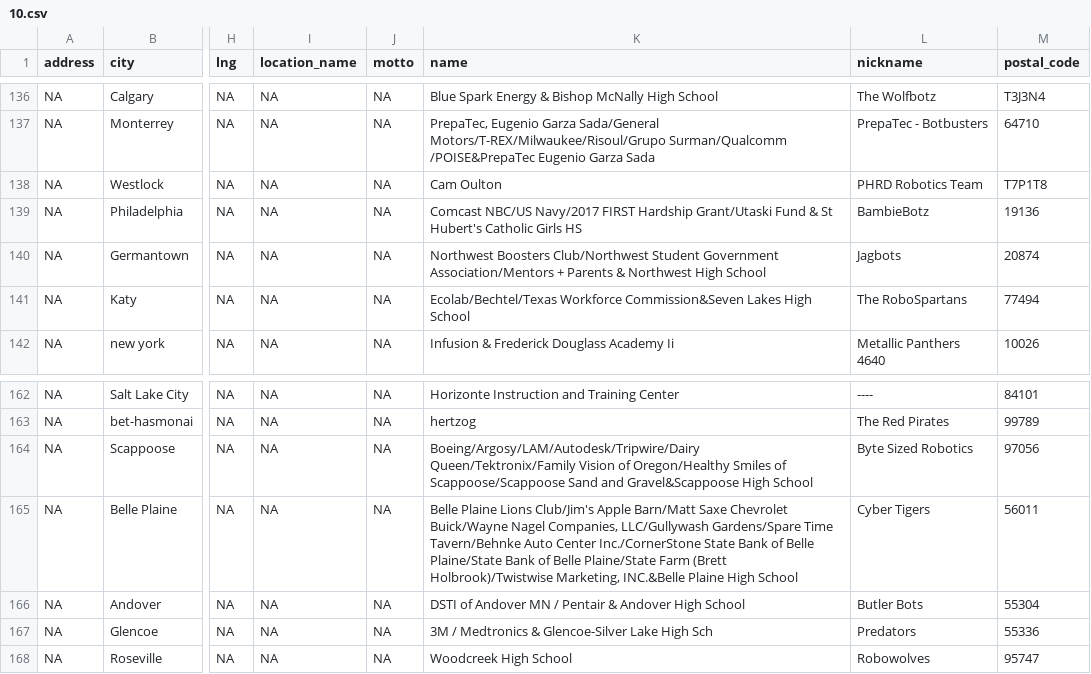
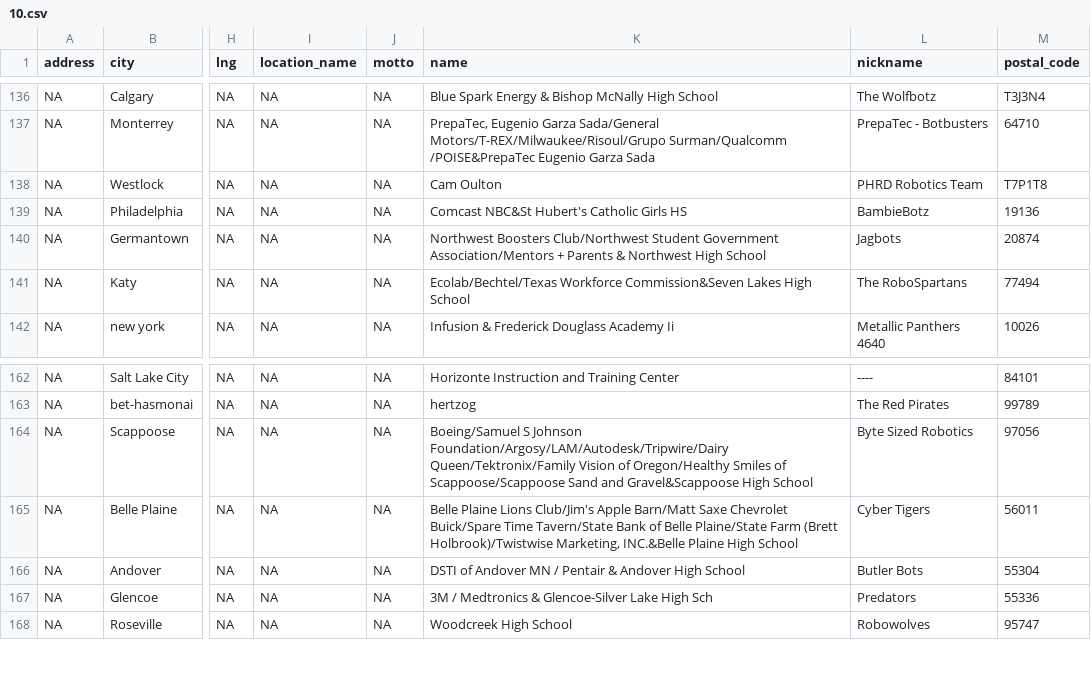
Before and after one commit to cpr3663scouting/2022_DCI, a CSV file: TeamData/10.csv, drawn as a sheet; only a part is shown, gaps mark what is left out; the diff names each change by its address in the sheet, - before the commit and + after, or states it on an @@ line.

```diff
--- a/TeamData/10.csv
+++ b/TeamData/10.csv
-K139 (name): Comcast NBC/US Navy/2017 FIRST Hardship Grant/Utaski Fund & St Hubert's Catholic…
+K139 (name): Comcast NBC&St Hubert's Catholic…
-K164 (name): Boeing/Argosy/LAM/Autodesk/Tripwire/Dairy Queen/Tektronix/Family Vision…
+K164 (name): Boeing/Samuel S Johnson Foundation/Argosy/LAM/Autodesk/Tripwire/Dairy Queen/Tektronix/Family Vision…
-K165 (name): …Saxe Chevrolet Buick/Wayne Nagel Companies, LLC/Gullywash Gardens/Spare Time Tavern/Behnke Auto Center Inc./CornerStone State Bank of Belle Plaine/State Bank of…
+K165 (name): …Saxe Chevrolet Buick/Spare Time Tavern/State Bank of…
```
Also changed, not shown: TeamData/11.csv, TeamData/18.csv, 18 other files.
